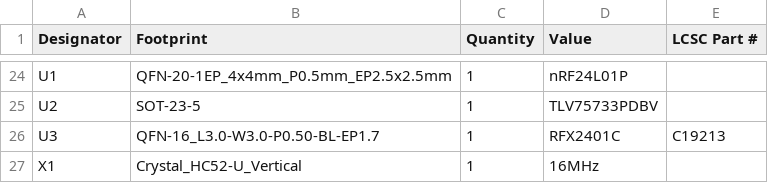
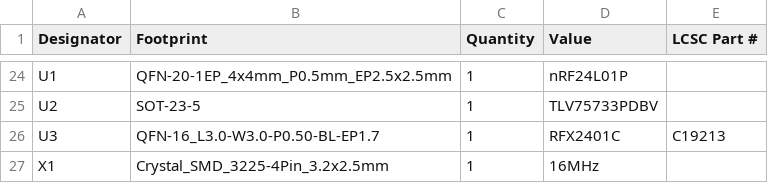
Before and after one commit to sneakylizard123-4/nRF24, a CSV file: kicad/production/bom.csv, drawn as a sheet; only a part is shown, gaps mark what is left out.

```diff
--- a/kicad/production/bom.csv
+++ b/kicad/production/bom.csv
@@ -26,2 +26,2 @@ U2,SOT-23-5,1,TLV75733PDBV,
 U3,QFN-16_L3.0-W3.0-P0.50-BL-EP1.7,1,RFX2401C,C19213
-X1,Crystal_HC52-U_Vertical,1,16MHz,
+X1,Crystal_SMD_3225-4Pin_3.2x2.5mm,1,16MHz,
```
Also changed, not shown: 3 other files.
